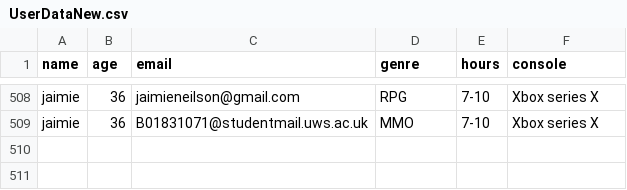
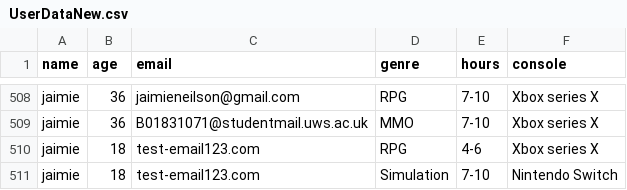
Before and after one commit to Jaimie22/GameSultan-master, a CSV file: pages/csv_dataset/UserDataNew.csv, drawn as a sheet; only a part is shown, gaps mark what is left out; the diff names each change by its address in the sheet, - before the commit and + after, or states it on an @@ line.

```diff
--- a/pages/csv_dataset/UserDataNew.csv
+++ b/pages/csv_dataset/UserDataNew.csv
+row 510: jaimie | 18 | test-email123.com | RPG | 4-6 | Xbox series X
+row 511: jaimie | 18 | test-email123.com | Simulation | 7-10 | Nintendo Switch
```
Also changed, not shown: 4 other files.
